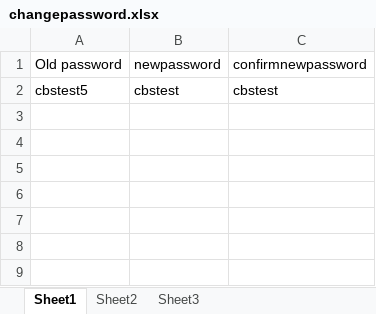
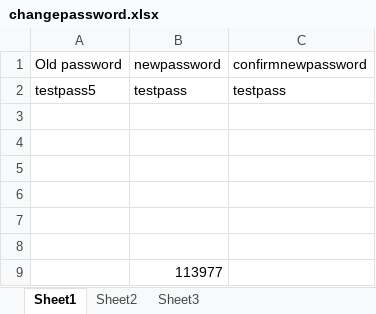
Before and after one commit to Srivijayaraghavan30/srivijay_refine, an Excel workbook: matrimony.com/Excel/changepassword.xlsx, sheet Sheet1, drawn as a sheet; values as stored, in another font and other column widths than the file's, no borders; addresses are those after the commit; the diff names each change by its address in the sheet, - before the commit and + after, or states it on an @@ line.

```diff
--- a/matrimony.com/Excel/changepassword.xlsx (sheet Sheet1)
+++ b/matrimony.com/Excel/changepassword.xlsx (sheet Sheet1)
+row 2: testpass5 | testpass | testpass
-row 3: cbstest5 | cbstest | cbstest
+row 3: (empty)
+row 4: (empty)
+row 5: (empty)
+row 6: (empty)
+row 7: (empty)
+row 8: (empty)
+row 9:  | 113977
```
Also changed, not shown: sheet Sheet2, 14 other files.
